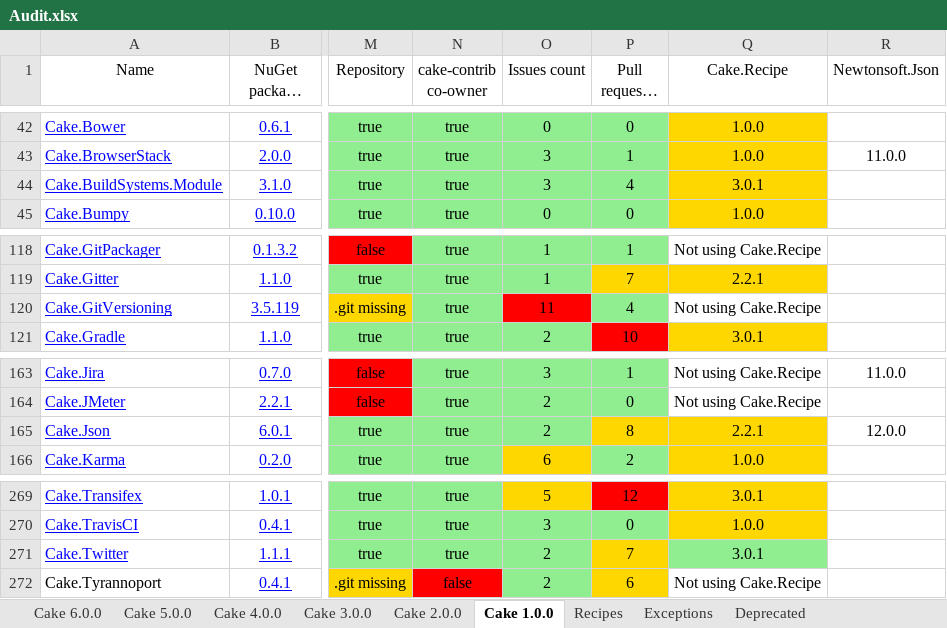
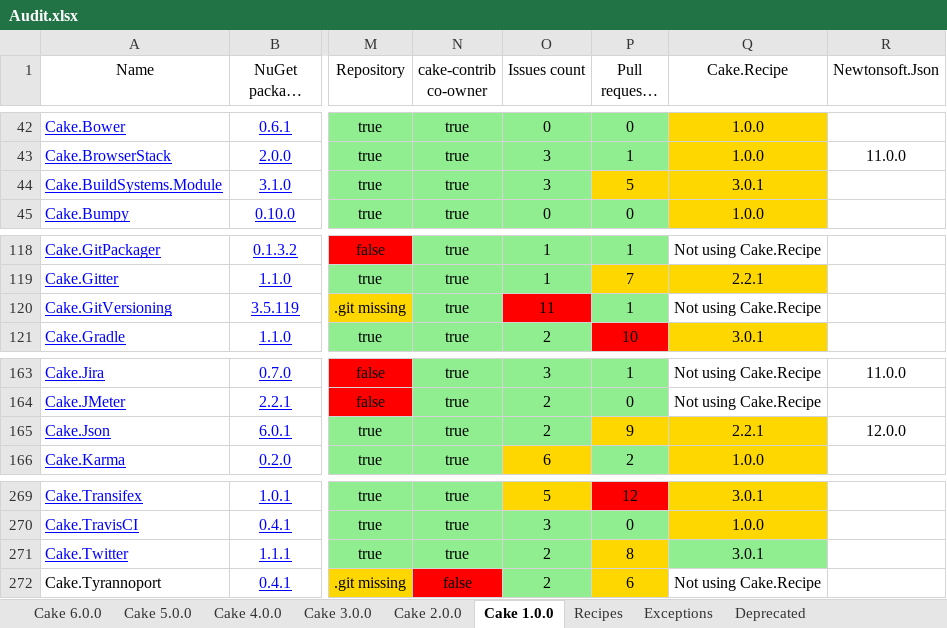
Before and after one commit to cake-contrib/Home, an Excel workbook: Audit.xlsx, sheet Cake 1.0.0, drawn as a sheet; only a part is shown, gaps mark what is left out; long unchanged cells end in …; values as stored, in another font and other column widths than the file's, no borders; the diff names each change by its address in the sheet, - before the commit and + after, or states it on an @@ line.

```diff
--- a/Audit.xlsx (sheet Cake 1.0.0)
+++ b/Audit.xlsx (sheet Cake 1.0.0)
-P44 (Pull requests count): 4
+P44 (Pull requests count): 5
-P44 fill: #90EE90
+P44 fill: #FFD700
-P120 (Pull requests count): 4
+P120 (Pull requests count): 1
-P165 (Pull requests count): 8
+P165 (Pull requests count): 9
-P271 (Pull requests count): 7
+P271 (Pull requests count): 8
```
Also changed, not shown: sheet Cake 2.0.0, sheet Cake 3.0.0, sheet Cake 4.0.0, sheet Cake 5.0.0, sheet Cake 6.0.0, sheet Recipes, 11 other files.
